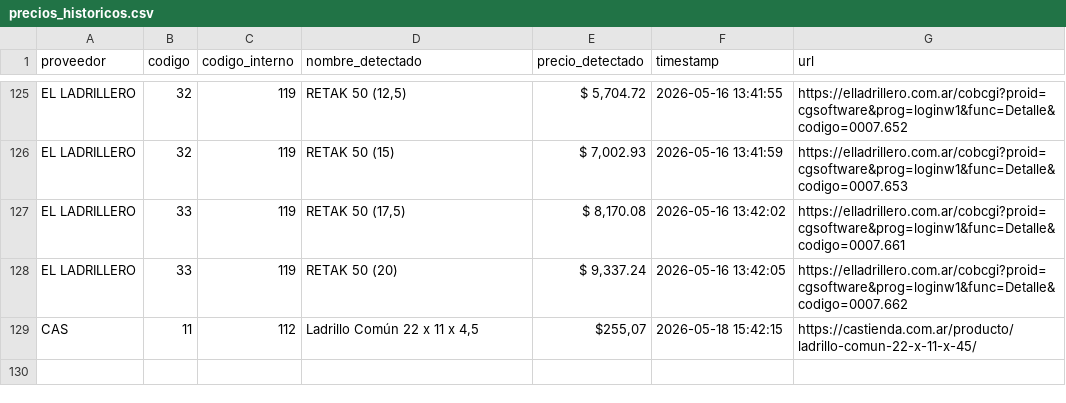
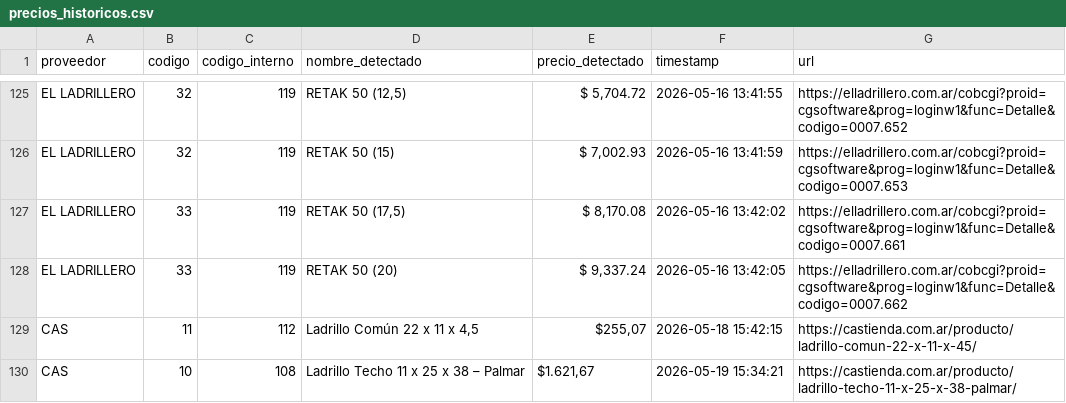
Before and after one commit to valentnluc/price_scrapper, a CSV file: precios_historicos.csv, drawn as a sheet; only a part is shown, gaps mark what is left out; the diff names each change by its address in the sheet, - before the commit and + after, or states it on an @@ line.

```diff
--- a/precios_historicos.csv
+++ b/precios_historicos.csv
+row 130: CAS | 10 | 108 | Ladrillo Techo 11 x 25 x 38 – Palmar | $1.621,67 | 2026-05-19 15:34:21 | https://castienda.com.ar/producto/ladrillo-techo-11-x-25-x-38-palmar/
```
Also changed, not shown: errores.csv, url_status.csv, 1 other file.
